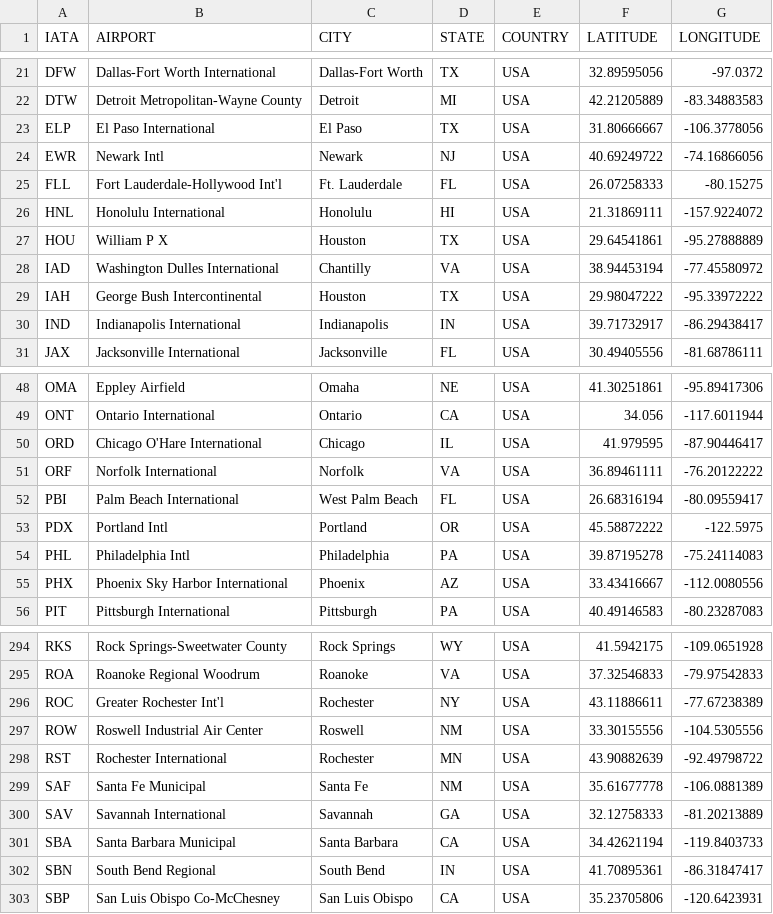
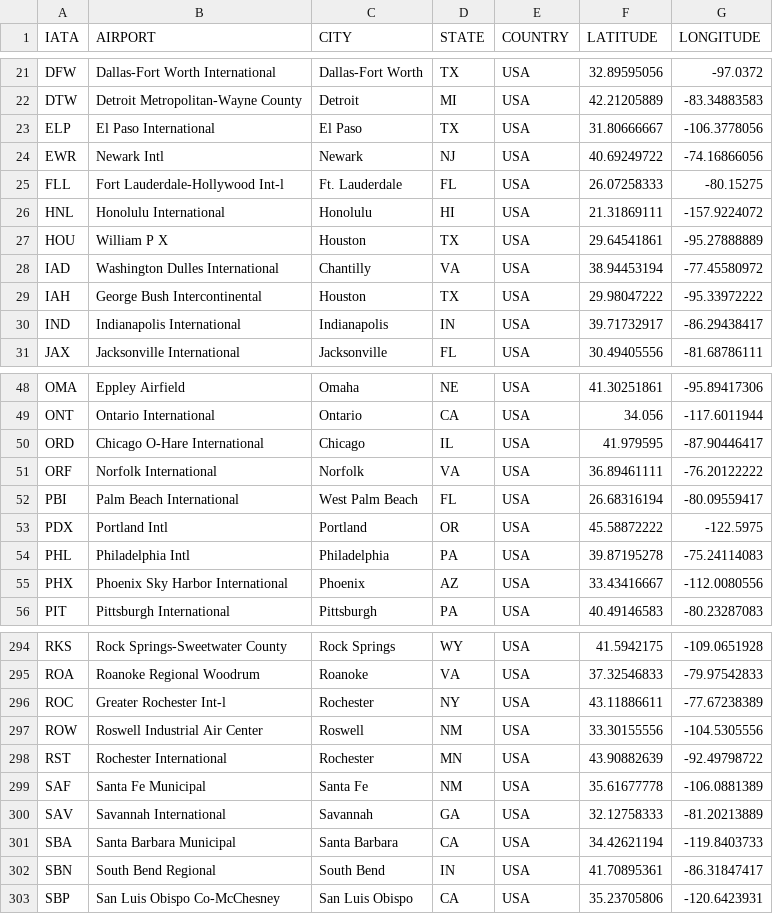
Before and after one commit to homenf/simpleMapMarker, a CSV file: mapMarker/assets/airports.csv, drawn as a sheet; only a part is shown, gaps mark what is left out.

```diff
--- a/mapMarker/assets/airports.csv
+++ b/mapMarker/assets/airports.csv
@@ -24,3 +24,3 @@ ELP,El Paso International,El Paso,TX,USA,31.80666667,-106.3778056
 EWR,Newark Intl,Newark,NJ,USA,40.69249722,-74.16866056
-FLL,Fort Lauderdale-Hollywood Int'l,Ft. Lauderdale,FL,USA,26.07258333,-80.15275
+FLL,Fort Lauderdale-Hollywood Int-l,Ft. Lauderdale,FL,USA,26.07258333,-80.15275
 HNL,Honolulu International,Honolulu,HI,USA,21.31869111,-157.9224072
@@ -49,3 +49,3 @@ OMA,Eppley Airfield,Omaha,NE,USA,41.30251861,-95.89417306
 ONT,Ontario International,Ontario,CA,USA,34.056,-117.6011944
-ORD,Chicago O'Hare International,Chicago,IL,USA,41.979595,-87.90446417
+ORD,Chicago O-Hare International,Chicago,IL,USA,41.979595,-87.90446417
 ORF,Norfolk International,Norfolk,VA,USA,36.89461111,-76.20122222
@@ -295,3 +295,3 @@ RKS,Rock Springs-Sweetwater County,Rock Springs,WY,USA,41.5942175,-109.0651928
 ROA,Roanoke Regional  Woodrum ,Roanoke,VA,USA,37.32546833,-79.97542833
-ROC,Greater Rochester Int'l,Rochester,NY,USA,43.11886611,-77.67238389
+ROC,Greater Rochester Int-l,Rochester,NY,USA,43.11886611,-77.67238389
 ROW,Roswell Industrial Air Center,Roswell,NM,USA,33.30155556,-104.5305556
```
Also changed, not shown: 5 other files.
